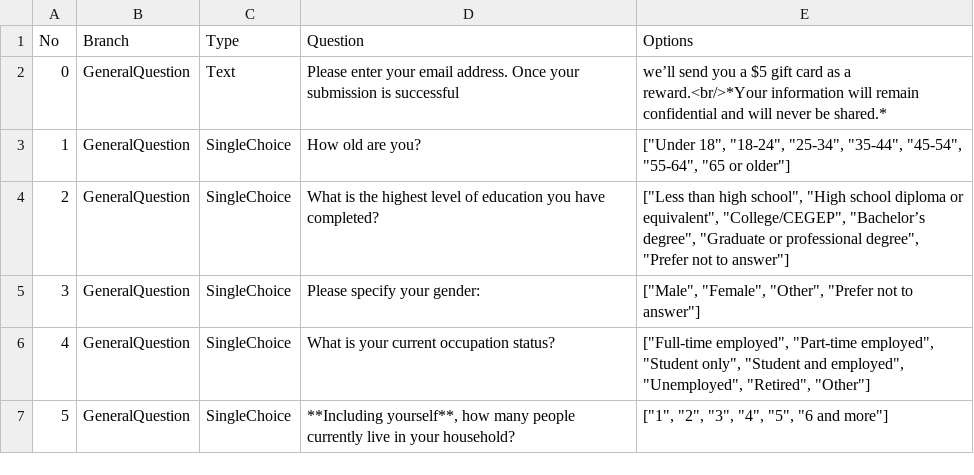
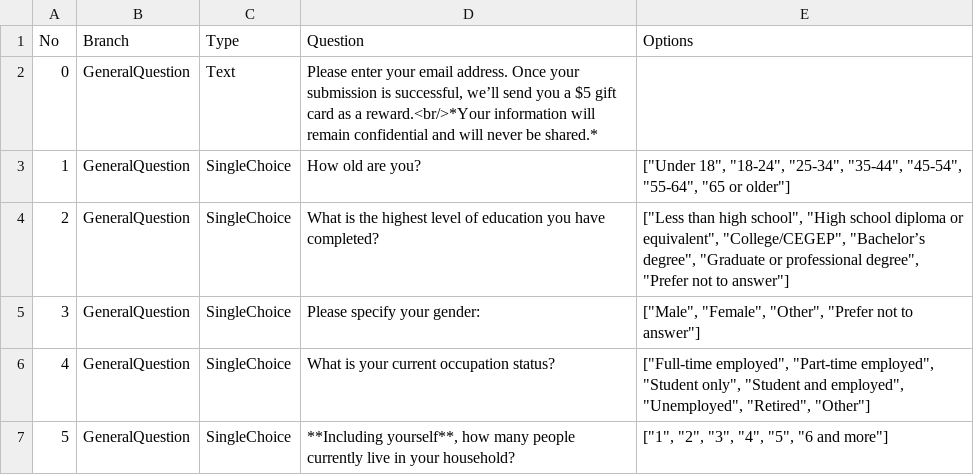
Before and after one commit to NorthWindBlow/ECCCSurveyBot, a CSV file: SurveyQuestions.csv, drawn as a sheet; only a part is shown.

Commit message:
Update SurveyQuestions.csv

```diff
--- a/SurveyQuestions.csv
+++ b/SurveyQuestions.csv
@@ -1,3 +1,3 @@
 No,Branch,Type,Question,Options
-0,GeneralQuestion,Text,Please enter your email address. Once your submission is successful, we’ll send you a $5 gift card as a reward.<br/>*Your information will remain confidential and will never be shared.*,
+0,GeneralQuestion,Text,"Please enter your email address. Once your submission is successful, we’ll send you a $5 gift card as a reward.<br/>*Your information will remain confidential and will never be shared.*",
 1,GeneralQuestion,SingleChoice,How old are you?,"[""Under 18"", ""18-24"", ""25-34"", ""35-44"", ""45-54"", ""55-64"", ""65 or older""]"
```
